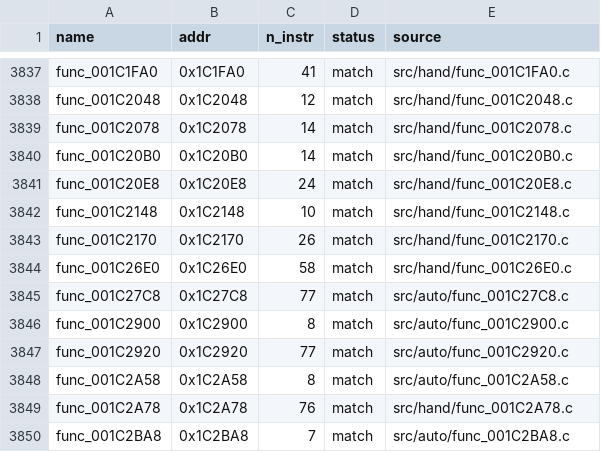
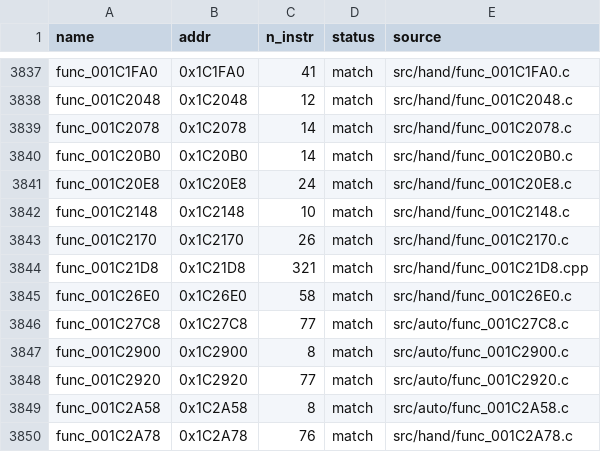
Before and after one commit to Komasia/sly2-decomp, a CSV file: config/matched.csv, drawn as a sheet; only a part is shown, gaps mark what is left out; the shorter side is filled out with more unchanged rows; the diff names each change by its address in the sheet, - before the commit and + after, or states it on an @@ line.

```diff
--- a/config/matched.csv
+++ b/config/matched.csv
+row 3844: func_001C21D8 | 0x1C21D8 | 321 | match | src/hand/func_001C21D8.cpp
```
Also changed, not shown: config/progress_history.csv, 1 other file.
